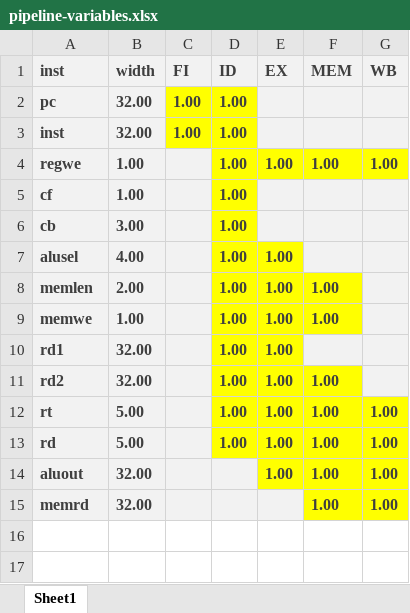
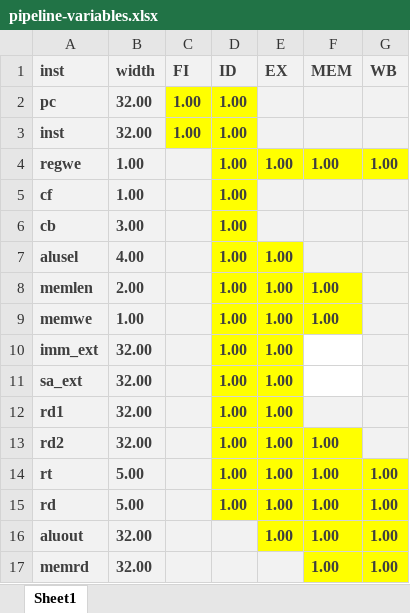
Before and after one commit to ErvinXie/PipelineCPU, an Excel workbook: doc/pipeline-variables.xlsx, sheet Sheet1, drawn as a sheet; values as stored, in another font and other column widths than the file's, no borders; the diff names each change by its address in the sheet, - before the commit and + after, or states it on an @@ line.

```diff
--- a/doc/pipeline-variables.xlsx (sheet Sheet1)
+++ b/doc/pipeline-variables.xlsx (sheet Sheet1)
+row 10: imm_ext | 32.00 |  | 1.00 | 1.00
+row 11: sa_ext | 32.00 |  | 1.00 | 1.00
```
Also changed, not shown: doc/truth-table.xlsx, 9 other files.
